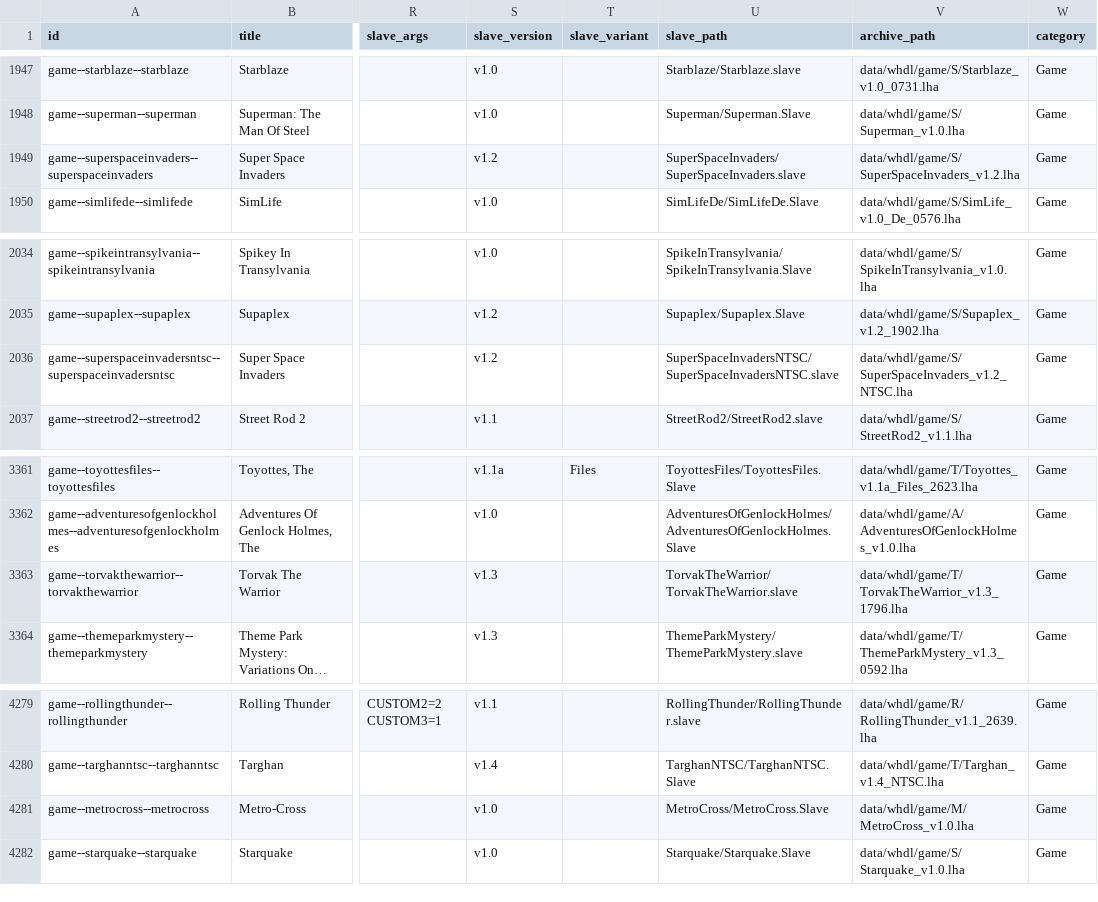
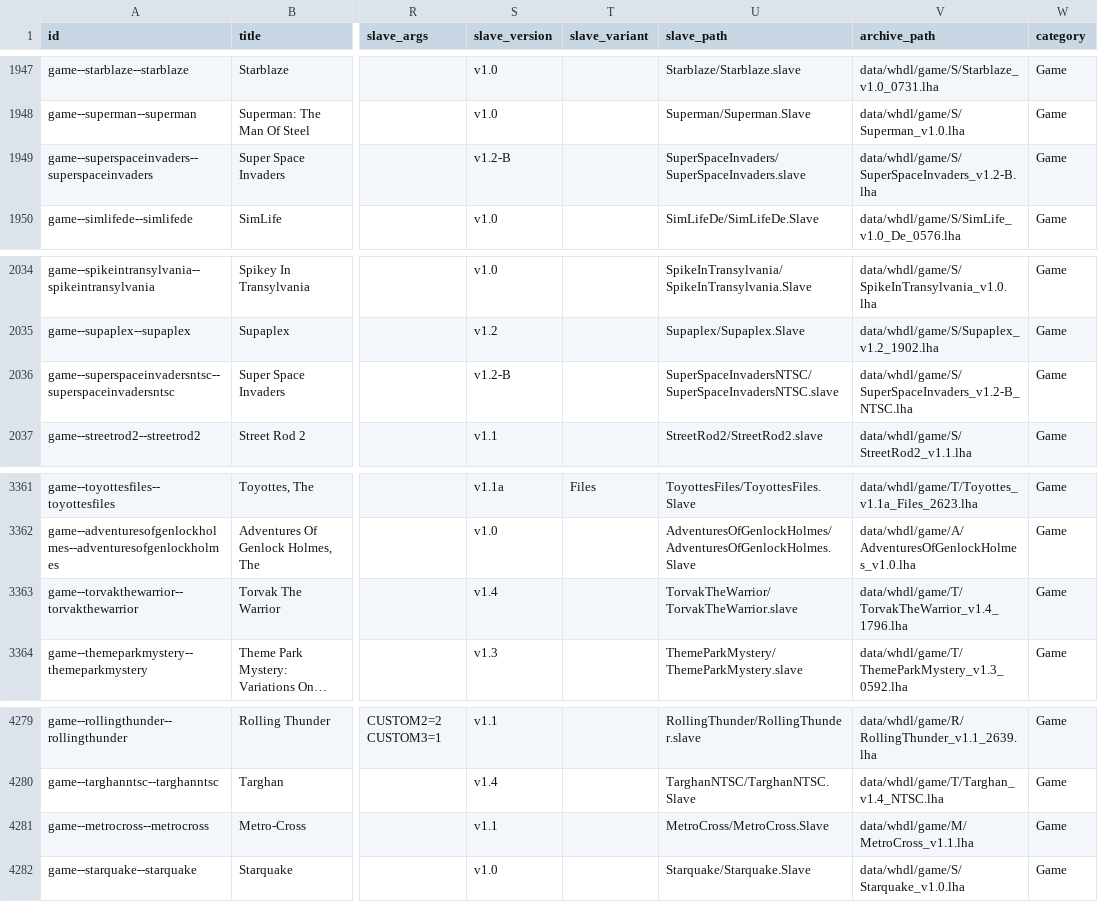
Before and after one commit to amigavision/AmigaVision, a CSV file: data/db/titles.csv, drawn as a sheet; only a part is shown, gaps mark what is left out; long unchanged cells end in …; the diff covers the shown part only; the diff names each change by its address in the sheet, - before the commit and + after, or states it on an @@ line.

```diff
--- a/data/db/titles.csv
+++ b/data/db/titles.csv
-S1949 (slave_version): v1.2
+S1949 (slave_version): v1.2-B
-V1949 (archive_path): data/whdl/game/S/SuperSpaceInvaders_v1.2.lha
+V1949 (archive_path): data/whdl/game/S/SuperSpaceInvaders_v1.2-B.lha
-S2036 (slave_version): v1.2
+S2036 (slave_version): v1.2-B
-V2036 (archive_path): data/whdl/game/S/SuperSpaceInvaders_v1.2_NTSC.lha
+V2036 (archive_path): data/whdl/game/S/SuperSpaceInvaders_v1.2-B_NTSC.lha
-S3363 (slave_version): v1.3
+S3363 (slave_version): v1.4
-V3363 (archive_path): data/whdl/game/T/TorvakTheWarrior_v1.3_1796.lha
+V3363 (archive_path): data/whdl/game/T/TorvakTheWarrior_v1.4_1796.lha
-S4281 (slave_version): v1.0
+S4281 (slave_version): v1.1
-V4281 (archive_path): data/whdl/game/M/MetroCross_v1.0.lha
+V4281 (archive_path): data/whdl/game/M/MetroCross_v1.1.lha
```
Also changed, not shown: 2 added rows and 17 edited cells elsewhere in this file, 3 other files.
